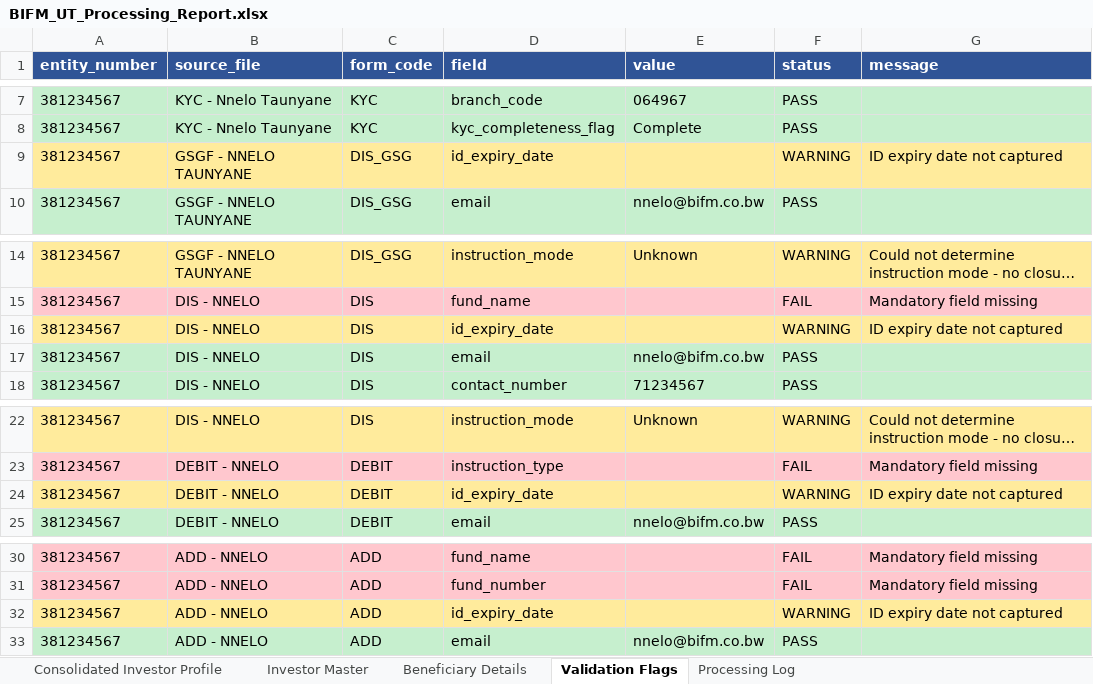
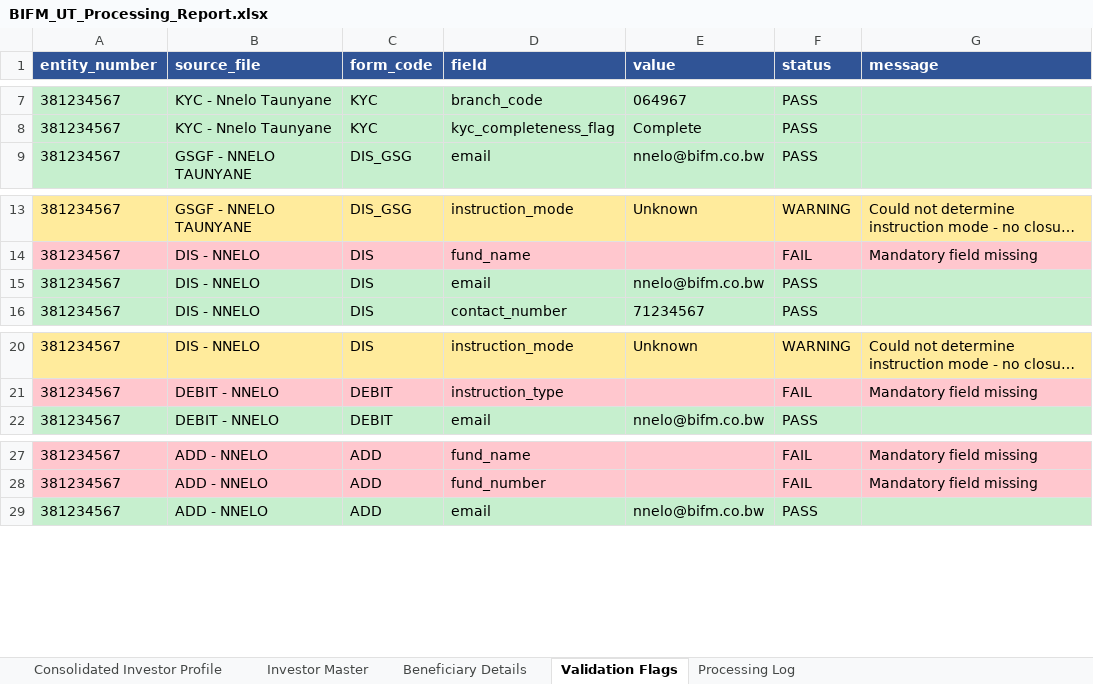
Before and after one commit to Dhruva-png/BIFMPoC, an Excel workbook: output/BIFM_UT_Processing_Report.xlsx, sheet Validation Flags, drawn as a sheet; only a part is shown, gaps mark what is left out; long unchanged cells end in …; values as stored, in another font and other column widths than the file's, no borders; the diff names each change by its address in the sheet, - before the commit and + after, or states it on an @@ line.

```diff
--- a/output/BIFM_UT_Processing_Report.xlsx (sheet Validation Flags)
+++ b/output/BIFM_UT_Processing_Report.xlsx (sheet Validation Flags)
-row 9: 381234567 | GSGF - NNELO TAUNYANE | DIS_GSG | id_expiry_date |  | WARNING | ID expiry date not captured
-row 16: 381234567 | DIS - NNELO | DIS | id_expiry_date |  | WARNING | ID expiry date not captured
-row 24: 381234567 | DEBIT - NNELO | DEBIT | id_expiry_date |  | WARNING | ID expiry date not captured
-row 32: 381234567 | ADD - NNELO | ADD | id_expiry_date |  | WARNING | ID expiry date not captured
```
Also changed, not shown: sheet Processing Log, sheet Investor Master, sheet Consolidated Investor Profile, 7 other files.
